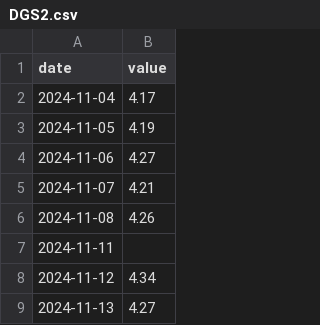
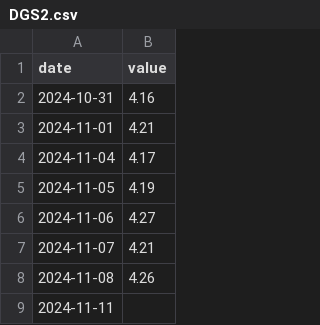
Before and after one commit to blackswan-quants/marketregime_hmm, a CSV file: data/raw/DGS2.csv, drawn as a sheet; only a part is shown; the shorter side is filled out with more unchanged rows; the diff names each change by its address in the sheet, - before the commit and + after, or states it on an @@ line.

```diff
--- a/data/raw/DGS2.csv
+++ b/data/raw/DGS2.csv
+row 2: 2024-10-31 | 4.16
+row 3: 2024-11-01 | 4.21
```
Also changed, not shown: data/raw/DGS10.csv, data/raw/credit_spread_baa_aaa.csv, 3 other files.
